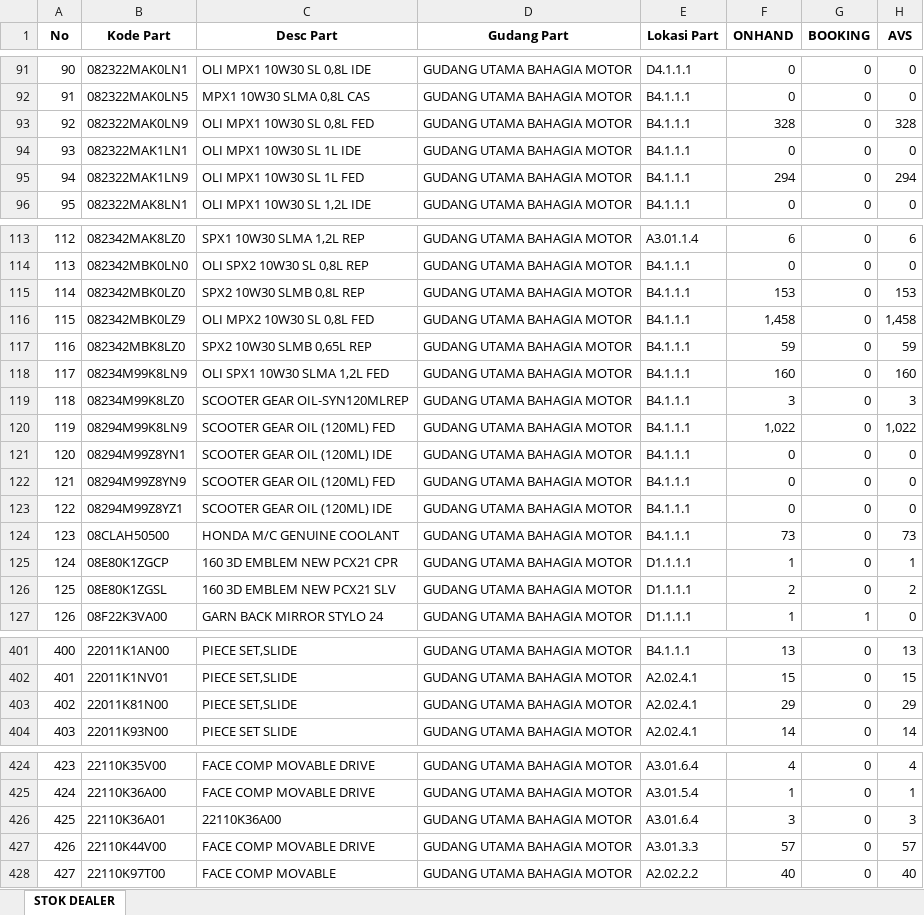
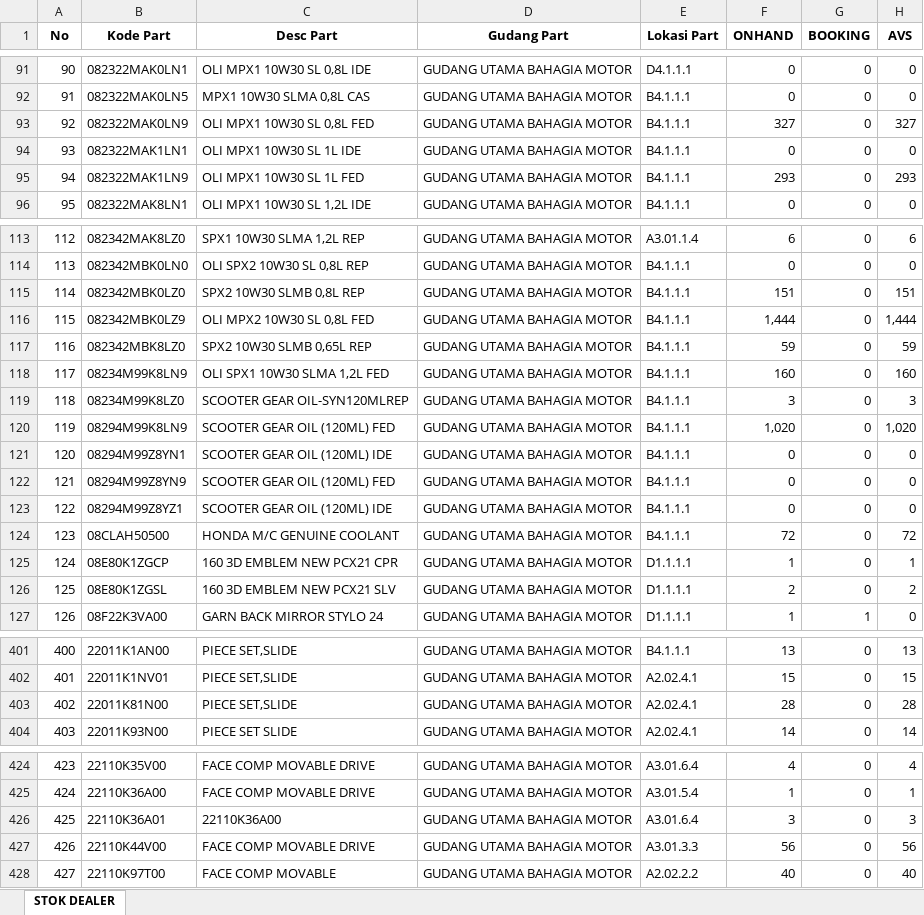
Before and after one commit to suwandakurnia/HILPSD, an Excel workbook: STOK DEALER/STOK BHG.xlsx, sheet STOK DEALER, drawn as a sheet; only a part is shown, gaps mark what is left out; values as stored, in another font and other column widths than the file's, no borders; the diff covers the shown part only; the diff names each change by its address in the sheet, - before the commit and + after, or states it on an @@ line.

```diff
--- a/STOK DEALER/STOK BHG.xlsx (sheet STOK DEALER)
+++ b/STOK DEALER/STOK BHG.xlsx (sheet STOK DEALER)
-F93 (ONHAND): 328
+F93 (ONHAND): 327
-H93 (AVS): 328
+H93 (AVS): 327
-F95 (ONHAND): 294
+F95 (ONHAND): 293
-H95 (AVS): 294
+H95 (AVS): 293
-F115 (ONHAND): 153
+F115 (ONHAND): 151
-H115 (AVS): 153
+H115 (AVS): 151
-F116 (ONHAND): 1,458
+F116 (ONHAND): 1,444
-H116 (AVS): 1,458
+H116 (AVS): 1,444
-F120 (ONHAND): 1,022
+F120 (ONHAND): 1,020
-H120 (AVS): 1,022
+H120 (AVS): 1,020
-F124 (ONHAND): 73
+F124 (ONHAND): 72
-H124 (AVS): 73
+H124 (AVS): 72
-F403 (ONHAND): 29
+F403 (ONHAND): 28
-H403 (AVS): 29
+H403 (AVS): 28
-F427 (ONHAND): 57
+F427 (ONHAND): 56
-H427 (AVS): 57
+H427 (AVS): 56
```
Also changed, not shown: 14 edited cells elsewhere in this sheet, STOK DEALER/STOK BKT.xlsx, STOK DEALER/STOK HPN.xlsx, 2 other files.
